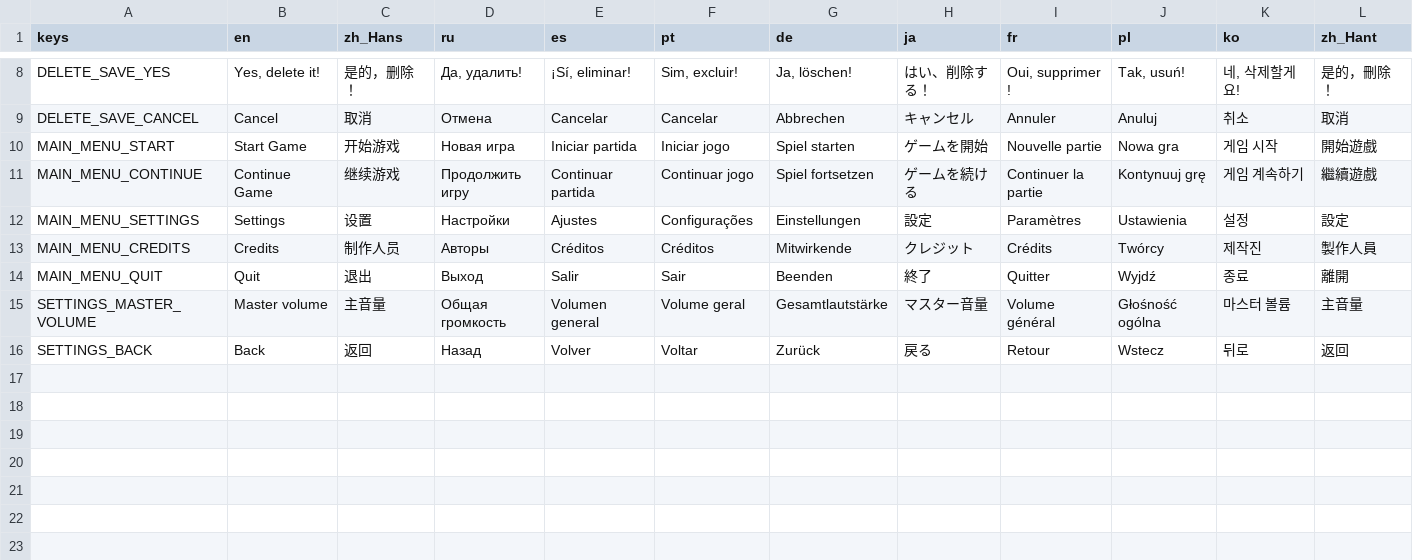
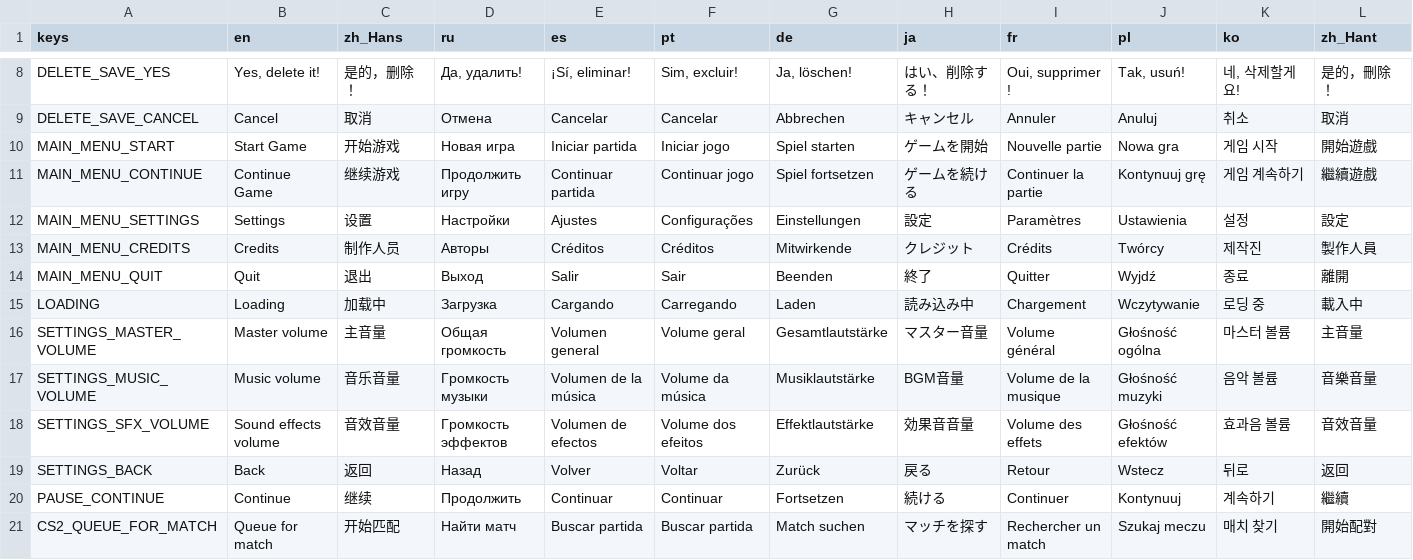
Before and after one commit to mbuelowdev/lets-vibe-together, a CSV file: locale/ui.csv, drawn as a sheet; only a part is shown, gaps mark what is left out; rows hold the shown columns only; the diff names each change by its address in the sheet, - before the commit and + after, or states it on an @@ line.

Commit message:
add new music and transitions

```diff
--- a/locale/ui.csv
+++ b/locale/ui.csv
+row 15: LOADING | Loading | 加载中 | Загрузка | Cargando | Carregando | Laden | 読み込み中 | Chargement | Wczytywanie | 로딩 중 | 載入中
+row 17: SETTINGS_MUSIC_VOLUME | Music volume | 音乐音量 | Громкость музыки | Volumen de la música | Volume da música | Musiklautstärke | BGM音量 | Volume de la musique | Głośność muzyki | 음악 볼륨 | 音樂音量
+row 18: SETTINGS_SFX_VOLUME | Sound effects volume | 音效音量 | Громкость эффектов | Volumen de efectos | Volume dos efeitos | Effektlautstärke | 効果音音量 | Volume des effets | Głośność efektów | 효과음 볼륨 | 音效音量
+row 20: PAUSE_CONTINUE | Continue | 继续 | Продолжить | Continuar | Continuar | Fortsetzen | 続ける | Continuer | Kontynuuj | 계속하기 | 繼續
+row 21: CS2_QUEUE_FOR_MATCH | Queue for match | 开始匹配 | Найти матч | Buscar partida | Buscar partida | Match suchen | マッチを探す | Rechercher un match | Szukaj meczu | 매치 찾기 | 開始配對
```
Also changed, not shown: 39 other files.
